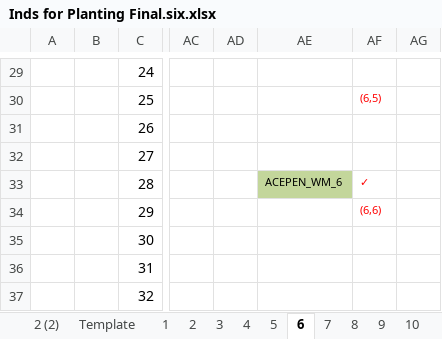
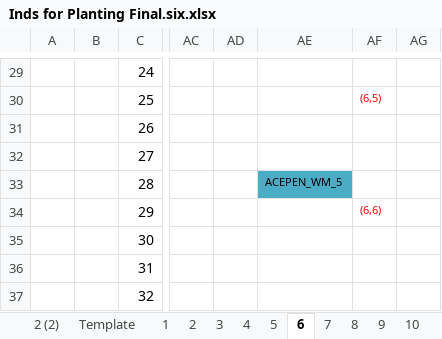
Before and after one commit to lizzieinvancouver/wildhellgarden, an Excel workbook: Planning/Inds for Planting Final.six.xlsx, sheet 6, drawn as a sheet; only a part is shown, gaps mark what is left out; values as stored, in another font and other column widths than the file's, no borders; the diff names each change by its address in the sheet, - before the commit and + after, or states it on an @@ line.

```diff
--- a/Planning/Inds for Planting Final.six.xlsx (sheet 6)
+++ b/Planning/Inds for Planting Final.six.xlsx (sheet 6)
-AE33: ACEPEN_WM_6
+AE33: ACEPEN_WM_5
-AE33 fill: #C3D69B
+AE33 fill: #4BACC6
-AF33: ✓
+AF33: (empty)
```
Also changed, not shown: sheet 13, sheet 9, sheet 15, sheet 7, 1 other file.
